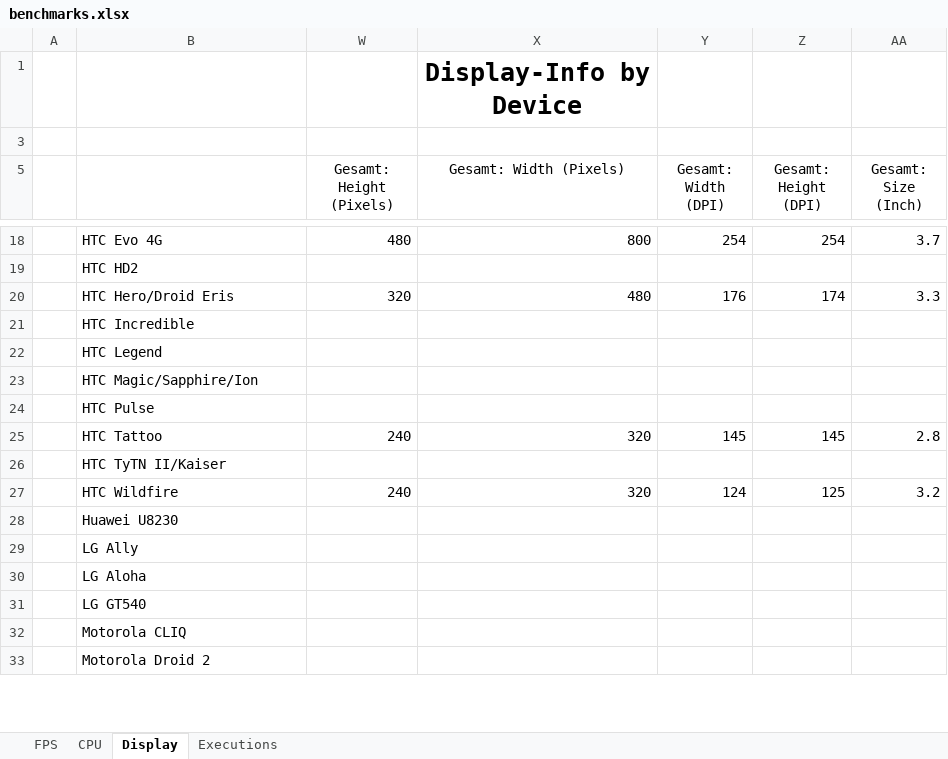
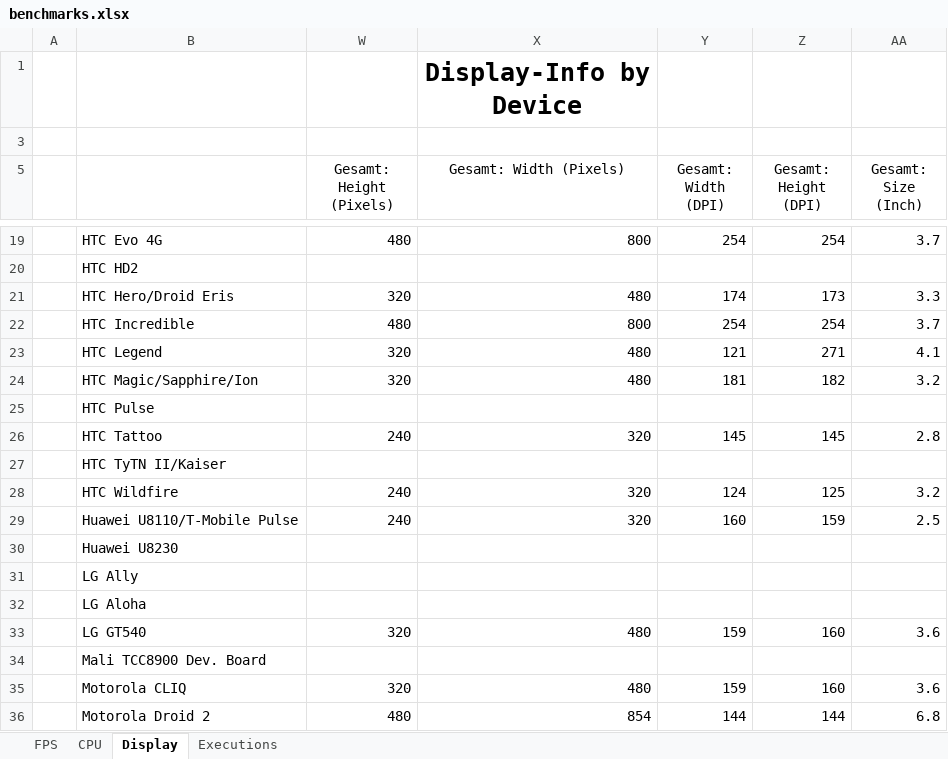
Before and after one commit to nicolasgramlich/AndEngineExamples, an Excel workbook: doc/benchmarks.xlsx, sheet Display, drawn as a sheet; only a part is shown, gaps mark what is left out; values as stored, in another font and other column widths than the file's, no borders; conditional formats not drawn; addresses are those after the commit; the diff covers the shown part only; the diff names each change by its address in the sheet, - before the commit and + after, or states it on an @@ line.

```diff
--- a/doc/benchmarks.xlsx (sheet Display)
+++ b/doc/benchmarks.xlsx (sheet Display)
-Y21 (Gesamt: Width (DPI)): 176
+Y21 (Gesamt: Width (DPI)): 174
-Z21 (Gesamt: Height (DPI)): 174
+Z21 (Gesamt: Height (DPI)): 173
-W22 (Gesamt: Height (Pixels)): (empty)
+W22 (Gesamt: Height (Pixels)): 480
-X22 (Gesamt: Width (Pixels)): (empty)
+X22 (Gesamt: Width (Pixels)): 800
-Y22 (Gesamt: Width (DPI)): (empty)
+Y22 (Gesamt: Width (DPI)): 254
-Z22 (Gesamt: Height (DPI)): (empty)
+Z22 (Gesamt: Height (DPI)): 254
-AA22 (Gesamt: Size (Inch)): (empty)
+AA22 (Gesamt: Size (Inch)): 3.7
-W23:W24 (Gesamt: Height (Pixels)): (empty)
+W23:W24 (Gesamt: Height (Pixels)): 320
-X23:X24 (Gesamt: Width (Pixels)): (empty)
+X23:X24 (Gesamt: Width (Pixels)): 480
-Y23 (Gesamt: Width (DPI)): (empty)
+Y23 (Gesamt: Width (DPI)): 121
-Z23 (Gesamt: Height (DPI)): (empty)
+Z23 (Gesamt: Height (DPI)): 271
-AA23 (Gesamt: Size (Inch)): (empty)
+AA23 (Gesamt: Size (Inch)): 4.1
-Y24 (Gesamt: Width (DPI)): (empty)
+Y24 (Gesamt: Width (DPI)): 181
-Z24 (Gesamt: Height (DPI)): (empty)
+Z24 (Gesamt: Height (DPI)): 182
-AA24 (Gesamt: Size (Inch)): (empty)
+AA24 (Gesamt: Size (Inch)): 3.2
+row 29:  | Huawei U8110/T-Mobile Pulse | 240 | 320 | 160 | 159 | 2.5
-W33 (Gesamt: Height (Pixels)): (empty)
+W33 (Gesamt: Height (Pixels)): 320
-X33 (Gesamt: Width (Pixels)): (empty)
+X33 (Gesamt: Width (Pixels)): 480
-Y33 (Gesamt: Width (DPI)): (empty)
+Y33 (Gesamt: Width (DPI)): 159
-Z33 (Gesamt: Height (DPI)): (empty)
+Z33 (Gesamt: Height (DPI)): 160
-AA33 (Gesamt: Size (Inch)): (empty)
+AA33 (Gesamt: Size (Inch)): 3.6
+row 34:  | Mali TCC8900 Dev. Board
-W35 (Gesamt: Height (Pixels)): (empty)
+W35 (Gesamt: Height (Pixels)): 320
-X35 (Gesamt: Width (Pixels)): (empty)
+X35 (Gesamt: Width (Pixels)): 480
-Y35 (Gesamt: Width (DPI)): (empty)
+Y35 (Gesamt: Width (DPI)): 159
-Z35 (Gesamt: Height (DPI)): (empty)
+Z35 (Gesamt: Height (DPI)): 160
-AA35 (Gesamt: Size (Inch)): (empty)
+AA35 (Gesamt: Size (Inch)): 3.6
-W36 (Gesamt: Height (Pixels)): (empty)
+W36 (Gesamt: Height (Pixels)): 480
-X36 (Gesamt: Width (Pixels)): (empty)
+X36 (Gesamt: Width (Pixels)): 854
-Y36 (Gesamt: Width (DPI)): (empty)
+Y36 (Gesamt: Width (DPI)): 144
-Z36 (Gesamt: Height (DPI)): (empty)
+Z36 (Gesamt: Height (DPI)): 144
-AA36 (Gesamt: Size (Inch)): (empty)
+AA36 (Gesamt: Size (Inch)): 6.8
```
Also changed, not shown: 6 added rows, 1 removed row and 30 edited cells elsewhere in this sheet, sheet FPS, sheet Executions, sheet CPU, hidden cells, charts or pictures, 1 other file.
